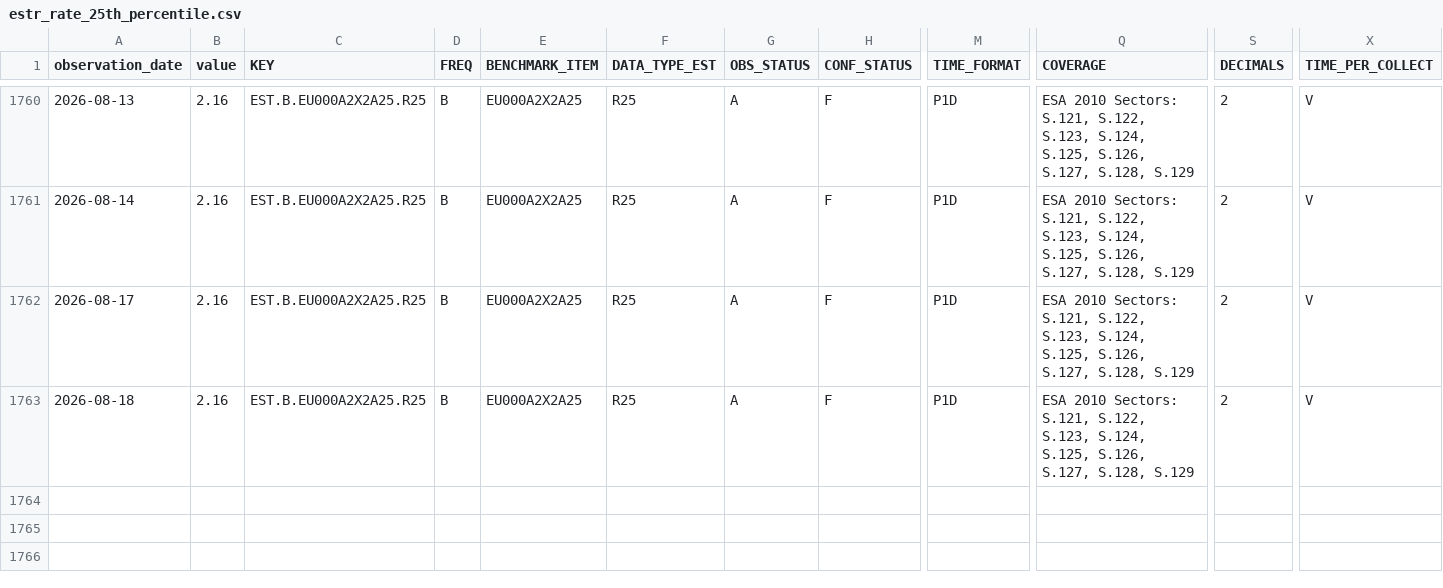
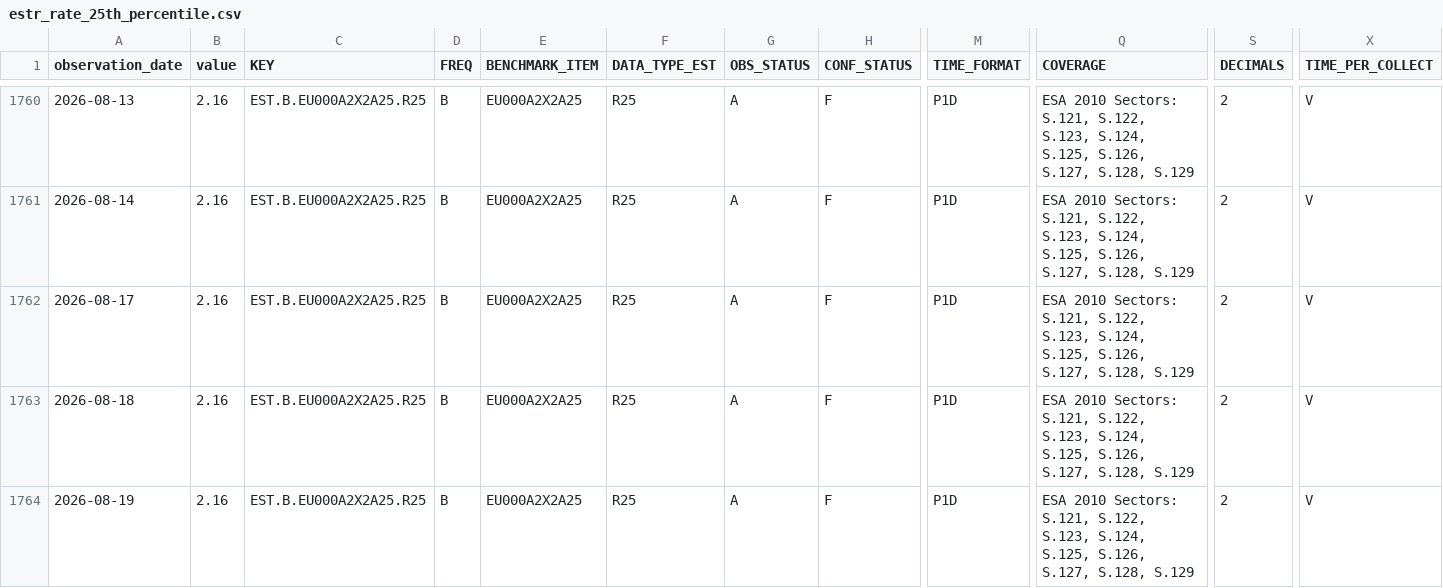
Before and after one commit to Li52utm/repo-lens, a CSV file: data/raw/ecb/estr_rate_25th_percentile.csv, drawn as a sheet; only a part is shown, gaps mark what is left out; rows hold the shown columns only; the diff names each change by its address in the sheet, - before the commit and + after, or states it on an @@ line.

```diff
--- a/data/raw/ecb/estr_rate_25th_percentile.csv
+++ b/data/raw/ecb/estr_rate_25th_percentile.csv
+row 1764: 2026-08-19 | 2.16 | EST.B.EU000A2X2A25.R25 | B | EU000A2X2A25 | R25 | A | F | P1D | ESA 2010 Sectors: S.121, S.122, S.123, S.124, S.125, S.126, S.127, S.128, S.129 | 2 | V
```
Also changed, not shown: data/processed/funding/estr_policy_spread.csv, data/raw/ecb/estr_active_banks.csv, 8 other files.
